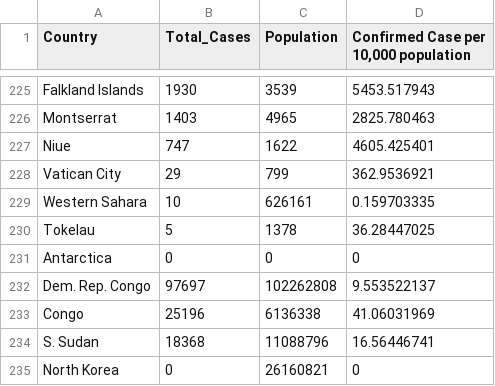
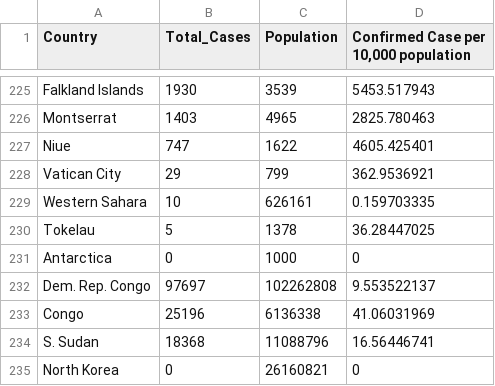
Before and after one commit to JingWei-Loh/FIT3179_Homework_W9, a CSV file: data/confirmed_case_map_use.csv, drawn as a sheet; only a part is shown, gaps mark what is left out.

Commit message:
Add files via upload

```diff
--- a/data/confirmed_case_map_use.csv
+++ b/data/confirmed_case_map_use.csv
@@ -230,3 +230,3 @@ Western Sahara,10,626161,0.159703335
 Tokelau,5,1378,36.28447025
-Antarctica,0,0,0
+Antarctica,0,1000,0
 Dem. Rep. Congo,97697,102262808,9.553522137
```
